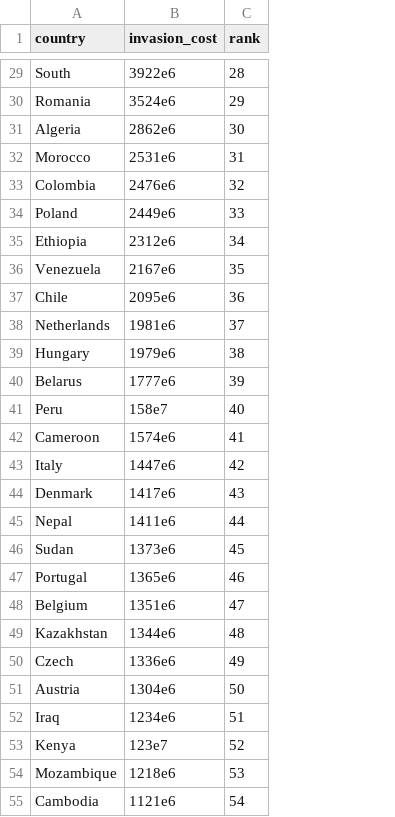
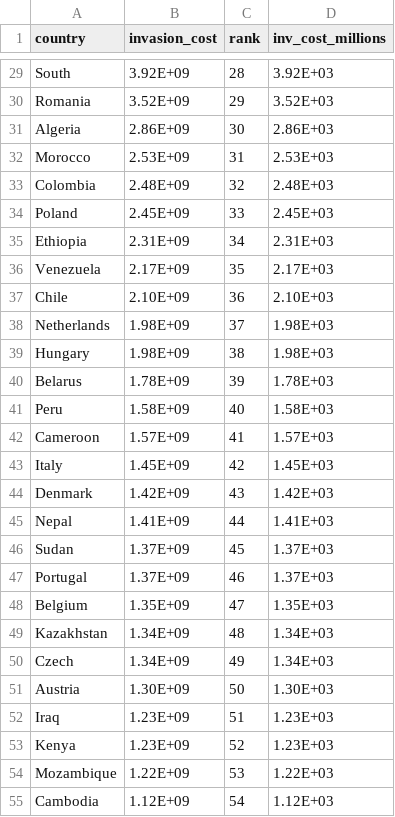
Before and after one commit to JingyuW/Data-Visualization-with-R-ggplot2, a CSV file: Assignment 1/Data/table_2.csv, drawn as a sheet; only a part is shown, gaps mark what is left out; the diff covers the shown part only; the diff names each change by its address in the sheet, - before the commit and + after, or states it on an @@ line.

```diff
--- a/Assignment 1/Data/table_2.csv
+++ b/Assignment 1/Data/table_2.csv
+column D (inv_cost_millions), rows 29-55: 3.92E+03 | 3.52E+03 | 2.86E+03 | 2.53E+03 | 2.48E+03 | 2.45E+03 | 2.31E+03 | 2.17E+03 | 2.10E+03 | 1.98E+03 | 1.98E+03 | 1.78E+03 | 1.58E+03 | 1.57E+03 | 1.45E+03 | 1.42E+03 | 1.41E+03 | 1.37E+03 | 1.37E+03 | 1.35E+03 | 1.34E+03 | 1.34E+03 | 1.30E+03 | 1.23E+03 | 1.23E+03 | 1.22E+03 | 1.12E+03
-B29 (invasion_cost): 3922e6
+B29 (invasion_cost): 3.92E+09
-B30 (invasion_cost): 3524e6
+B30 (invasion_cost): 3.52E+09
-B31 (invasion_cost): 2862e6
+B31 (invasion_cost): 2.86E+09
-B32 (invasion_cost): 2531e6
+B32 (invasion_cost): 2.53E+09
-B33 (invasion_cost): 2476e6
+B33 (invasion_cost): 2.48E+09
-B34 (invasion_cost): 2449e6
+B34 (invasion_cost): 2.45E+09
-B35 (invasion_cost): 2312e6
+B35 (invasion_cost): 2.31E+09
-B36 (invasion_cost): 2167e6
+B36 (invasion_cost): 2.17E+09
-B37 (invasion_cost): 2095e6
+B37 (invasion_cost): 2.10E+09
-B38 (invasion_cost): 1981e6
+B38 (invasion_cost): 1.98E+09
-B39 (invasion_cost): 1979e6
+B39 (invasion_cost): 1.98E+09
-B40 (invasion_cost): 1777e6
+B40 (invasion_cost): 1.78E+09
-B41 (invasion_cost): 158e7
+B41 (invasion_cost): 1.58E+09
-B42 (invasion_cost): 1574e6
+B42 (invasion_cost): 1.57E+09
-B43 (invasion_cost): 1447e6
+B43 (invasion_cost): 1.45E+09
-B44 (invasion_cost): 1417e6
+B44 (invasion_cost): 1.42E+09
-B45 (invasion_cost): 1411e6
+B45 (invasion_cost): 1.41E+09
-B46 (invasion_cost): 1373e6
+B46 (invasion_cost): 1.37E+09
-B47 (invasion_cost): 1365e6
+B47 (invasion_cost): 1.37E+09
-B48 (invasion_cost): 1351e6
+B48 (invasion_cost): 1.35E+09
-B49 (invasion_cost): 1344e6
+B49 (invasion_cost): 1.34E+09
-B50 (invasion_cost): 1336e6
+B50 (invasion_cost): 1.34E+09
-B51 (invasion_cost): 1304e6
+B51 (invasion_cost): 1.30E+09
-B52 (invasion_cost): 1234e6
+B52 (invasion_cost): 1.23E+09
-B53 (invasion_cost): 123e7
+B53 (invasion_cost): 1.23E+09
-B54 (invasion_cost): 1218e6
+B54 (invasion_cost): 1.22E+09
-B55 (invasion_cost): 1121e6
+B55 (invasion_cost): 1.12E+09
```
Also changed, not shown: 97 edited cells elsewhere in this file, 7 other files.
